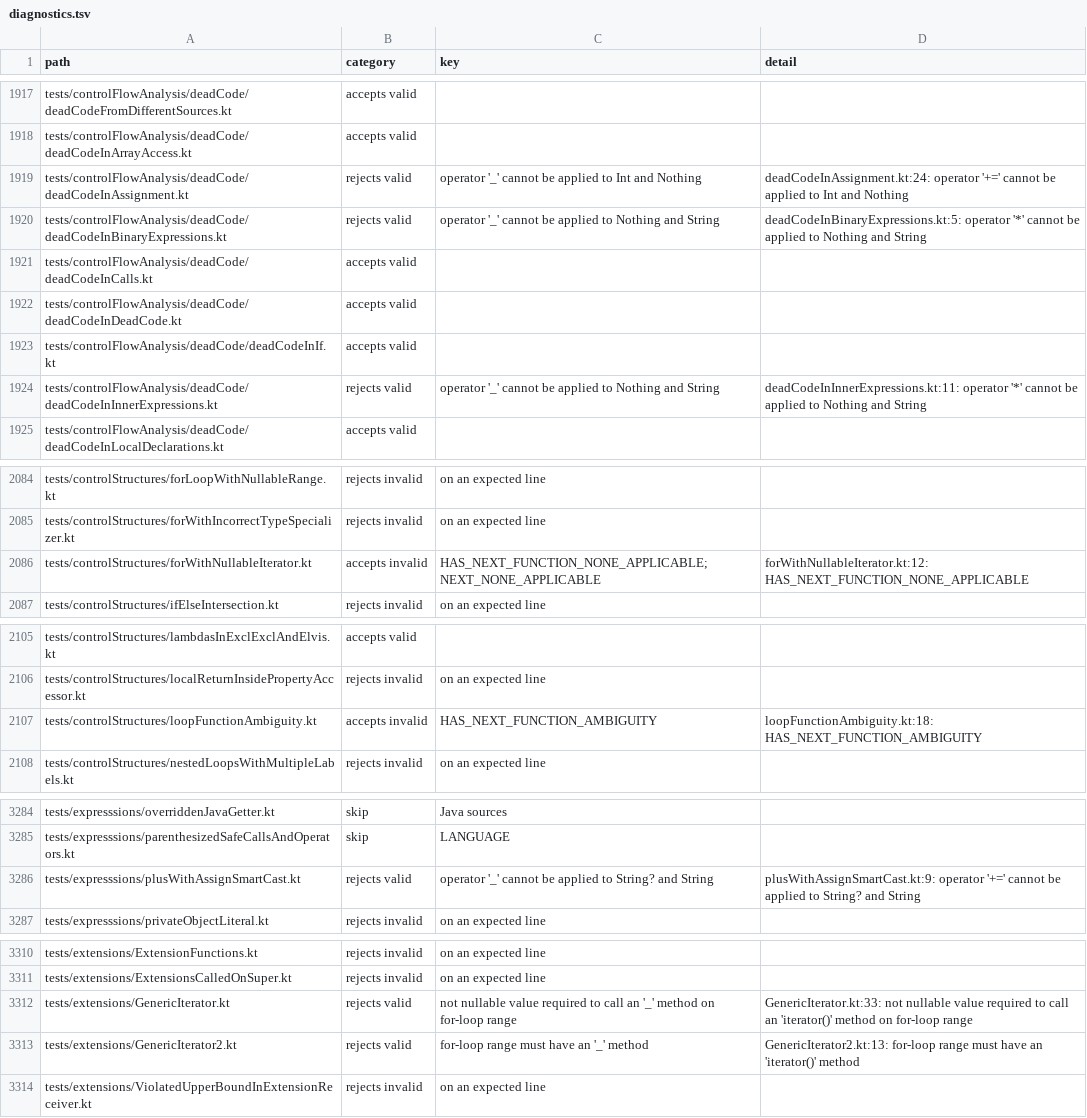
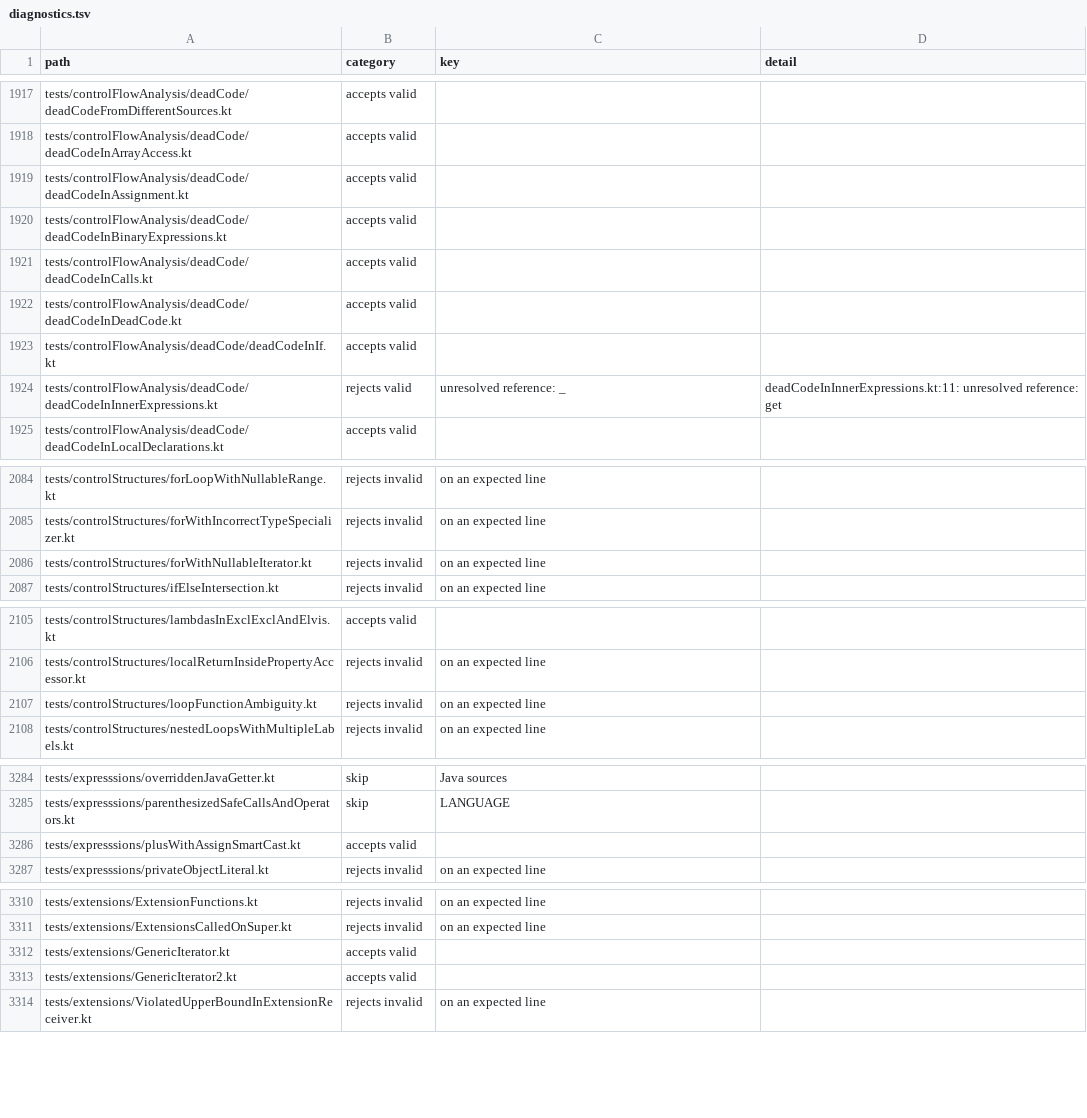
Before and after one commit to barteo/kotlin-compiler-go, a TSV file: bench/results/diagnostics.tsv, drawn as a sheet; only a part is shown, gaps mark what is left out; the diff covers the shown part only.

```diff
--- a/bench/results/diagnostics.tsv
+++ b/bench/results/diagnostics.tsv
@@ -1918,4 +1918,4 @@ tests/controlFlowAnalysis/deadCode/deadCodeFromDifferentSources.kt	accepts valid
 tests/controlFlowAnalysis/deadCode/deadCodeInArrayAccess.kt	accepts valid		
-tests/controlFlowAnalysis/deadCode/deadCodeInAssignment.kt	rejects valid	operator '_' cannot be applied to Int and Nothing	deadCodeInAssignment.kt:24: operator '+=' cannot be applied to Int and Nothing
-tests/controlFlowAnalysis/deadCode/deadCodeInBinaryExpressions.kt	rejects valid	operator '_' cannot be applied to Nothing and String	deadCodeInBinaryExpressions.kt:5: operator '*' cannot be applied to Nothing and String
+tests/controlFlowAnalysis/deadCode/deadCodeInAssignment.kt	accepts valid		
+tests/controlFlowAnalysis/deadCode/deadCodeInBinaryExpressions.kt	accepts valid		
 tests/controlFlowAnalysis/deadCode/deadCodeInCalls.kt	accepts valid		
@@ -1923,3 +1923,3 @@ tests/controlFlowAnalysis/deadCode/deadCodeInDeadCode.kt	accepts valid
 tests/controlFlowAnalysis/deadCode/deadCodeInIf.kt	accepts valid		
-tests/controlFlowAnalysis/deadCode/deadCodeInInnerExpressions.kt	rejects valid	operator '_' cannot be applied to Nothing and String	deadCodeInInnerExpressions.kt:11: operator '*' cannot be applied to Nothing and String
+tests/controlFlowAnalysis/deadCode/deadCodeInInnerExpressions.kt	rejects valid	unresolved reference: _	deadCodeInInnerExpressions.kt:11: unresolved reference: get
 tests/controlFlowAnalysis/deadCode/deadCodeInLocalDeclarations.kt	accepts valid		
@@ -2085,3 +2085,3 @@ tests/controlStructures/forLoopWithNullableRange.kt	rejects invalid	on an expect
 tests/controlStructures/forWithIncorrectTypeSpecializer.kt	rejects invalid	on an expected line	
-tests/controlStructures/forWithNullableIterator.kt	accepts invalid	HAS_NEXT_FUNCTION_NONE_APPLICABLE; NEXT_NONE_APPLICABLE	forWithNullableIterator.kt:12: HAS_NEXT_FUNCTION_NONE_APPLICABLE
+tests/controlStructures/forWithNullableIterator.kt	rejects invalid	on an expected line	
 tests/controlStructures/ifElseIntersection.kt	rejects invalid	on an expected line	
@@ -2106,3 +2106,3 @@ tests/controlStructures/lambdasInExclExclAndElvis.kt	accepts valid
 tests/controlStructures/localReturnInsidePropertyAccessor.kt	rejects invalid	on an expected line	
-tests/controlStructures/loopFunctionAmbiguity.kt	accepts invalid	HAS_NEXT_FUNCTION_AMBIGUITY	loopFunctionAmbiguity.kt:18: HAS_NEXT_FUNCTION_AMBIGUITY
+tests/controlStructures/loopFunctionAmbiguity.kt	rejects invalid	on an expected line	
 tests/controlStructures/nestedLoopsWithMultipleLabels.kt	rejects invalid	on an expected line	
@@ -3285,3 +3285,3 @@ tests/expresssions/overriddenJavaGetter.kt	skip	Java sources
 tests/expresssions/parenthesizedSafeCallsAndOperators.kt	skip	LANGUAGE	
-tests/expresssions/plusWithAssignSmartCast.kt	rejects valid	operator '_' cannot be applied to String? and String	plusWithAssignSmartCast.kt:9: operator '+=' cannot be applied to String? and String
+tests/expresssions/plusWithAssignSmartCast.kt	accepts valid		
 tests/expresssions/privateObjectLiteral.kt	rejects invalid	on an expected line	
@@ -3311,4 +3311,4 @@ tests/extensions/ExtensionFunctions.kt	rejects invalid	on an expected line
 tests/extensions/ExtensionsCalledOnSuper.kt	rejects invalid	on an expected line	
-tests/extensions/GenericIterator.kt	rejects valid	not nullable value required to call an '_' method on for-loop range	GenericIterator.kt:33: not nullable value required to call an 'iterator()' method on for-loop range
-tests/extensions/GenericIterator2.kt	rejects valid	for-loop range must have an '_' method	GenericIterator2.kt:13: for-loop range must have an 'iterator()' method
+tests/extensions/GenericIterator.kt	accepts valid		
+tests/extensions/GenericIterator2.kt	accepts valid		
 tests/extensions/ViolatedUpperBoundInExtensionReceiver.kt	rejects invalid	on an expected line	
```
Also changed, not shown: 17 edited cells elsewhere in this file, bench/results/box.tsv, 3 other files.
